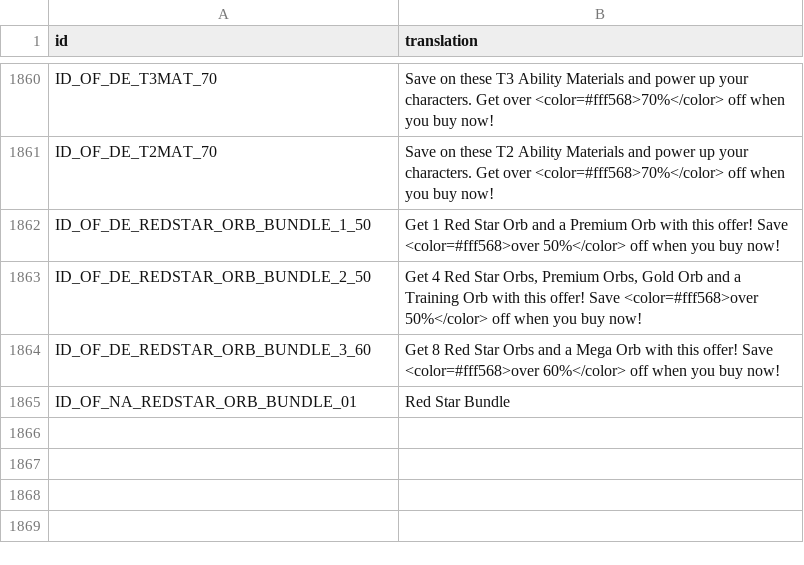
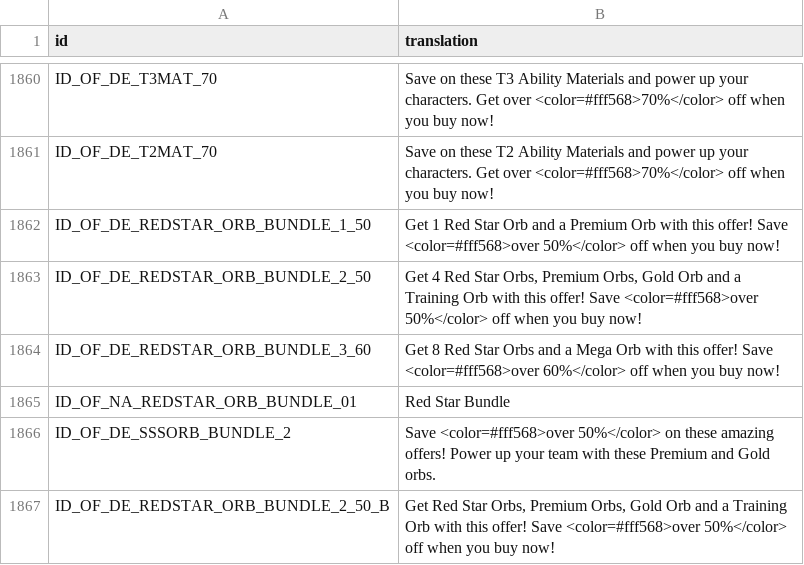
Before and after one commit to knight2269/msf, a CSV file: files/Config/m3localization/store.csv, drawn as a sheet; only a part is shown, gaps mark what is left out; the diff names each change by its address in the sheet, - before the commit and + after, or states it on an @@ line.

```diff
--- a/files/Config/m3localization/store.csv
+++ b/files/Config/m3localization/store.csv
+row 1866: ID_OF_DE_SSSORB_BUNDLE_2 | Save <color=#fff568>over 50%</color> on these amazing offers! Power up your team with these Premium and Gold orbs.
+row 1867: ID_OF_DE_REDSTAR_ORB_BUNDLE_2_50_B | Get Red Star Orbs, Premium Orbs, Gold Orb and a Training Orb with this offer! Save <color=#fff568>over 50%</color> off when you buy now!
```
Also changed, not shown: 9 other files.
